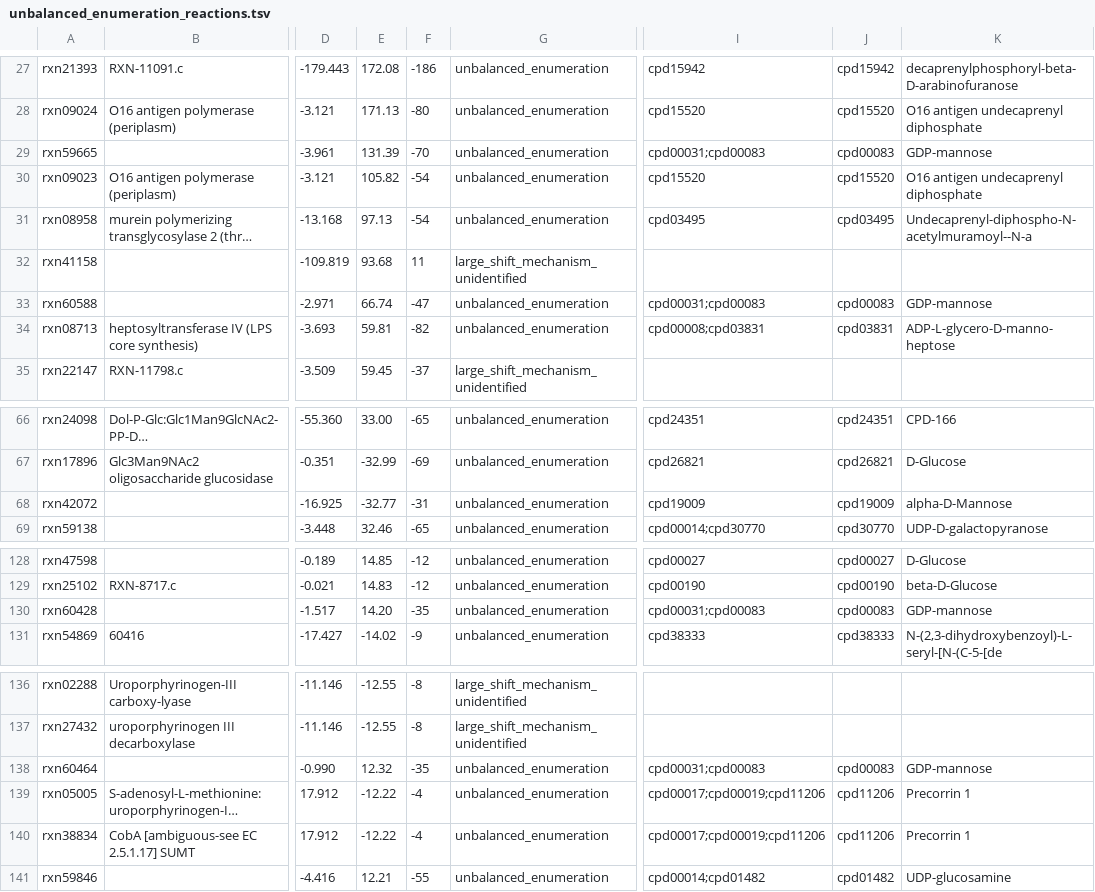
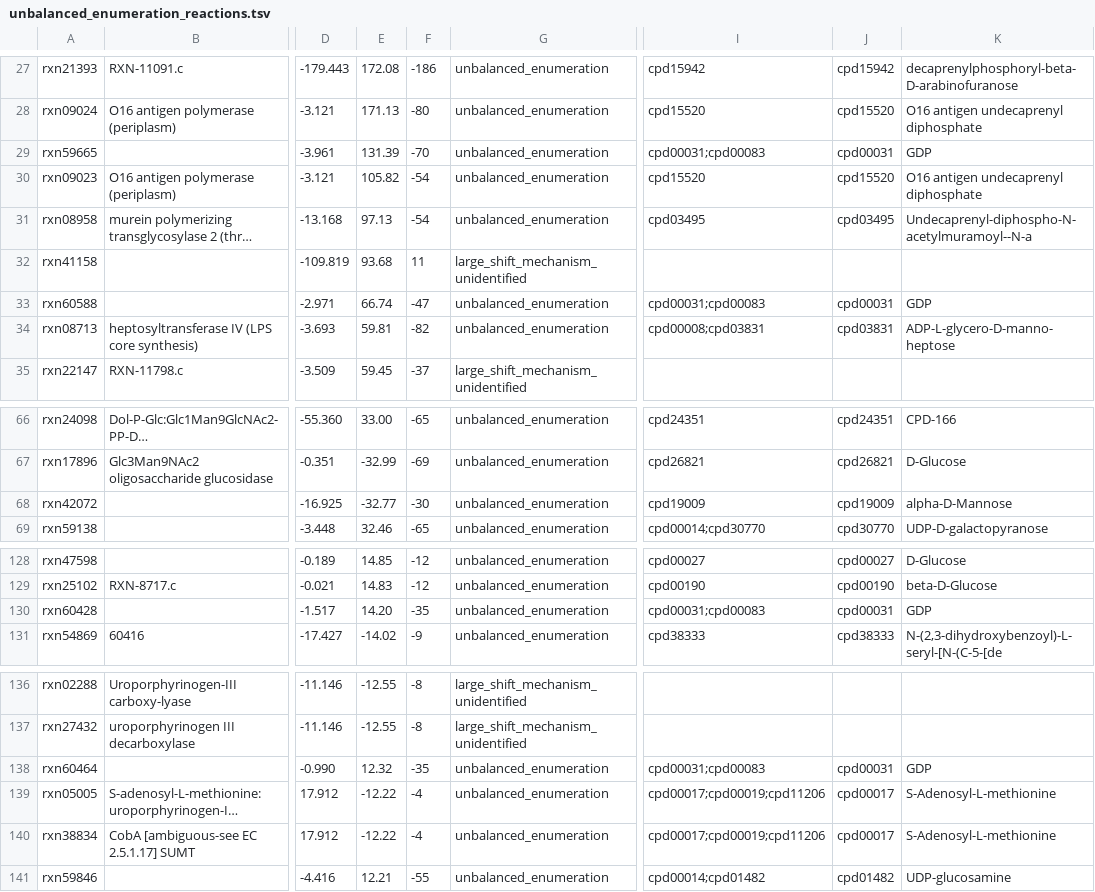
Before and after one commit to ModelSEED/ModelSEEDDatabase, a TSV file: Biochemistry/Thermodynamics/ProtonationEvidence/unbalanced_enumeration_reactions.tsv, drawn as a sheet; only a part is shown, gaps mark what is left out; long unchanged cells end in …; the diff covers the shown part only; the diff names each change by its address in the sheet, - before the commit and + after, or states it on an @@ line.

```diff
--- a/Biochemistry/Thermodynamics/ProtonationEvidence/unbalanced_enumeration_reactions.tsv
+++ b/Biochemistry/Thermodynamics/ProtonationEvidence/unbalanced_enumeration_reactions.tsv
-J29: cpd00083
+J29: cpd00031
-K29: GDP-mannose
+K29: GDP
-J33: cpd00083
+J33: cpd00031
-K33: GDP-mannose
+K33: GDP
-F68: -31
+F68: -30
-J130: cpd00083
+J130: cpd00031
-K130: GDP-mannose
+K130: GDP
-J138: cpd00083
+J138: cpd00031
-K138: GDP-mannose
+K138: GDP
-J139:J140: cpd11206
+J139:J140: cpd00017
-K139:K140: Precorrin 1
+K139:K140: S-Adenosyl-L-methionine
```
Also changed, not shown: 3 added rows, 3 removed rows and 25 edited cells elsewhere in this file, Biochemistry/Thermodynamics/SourceGrading/results/thermo_grades/grade_frontier.tsv, 11 other files.
